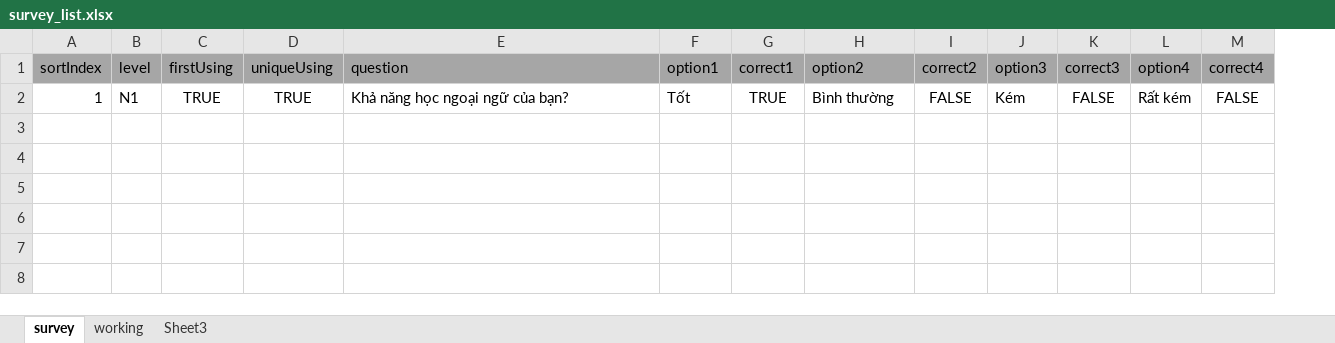
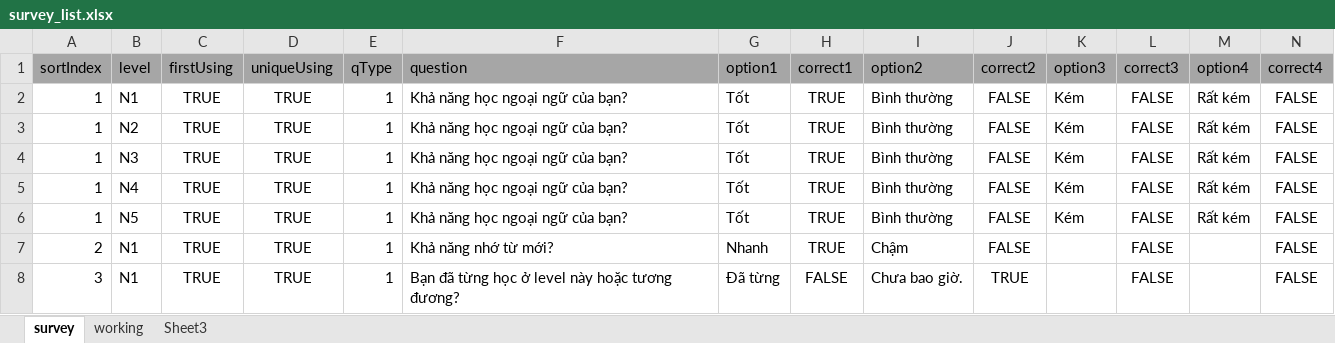
Before and after one commit to tugigroup/japtool, an Excel workbook: work/survey_list.xlsx, sheet survey, drawn as a sheet; values as stored, in another font and other column widths than the file's, no borders; the diff names each change by its address in the sheet, - before the commit and + after, or states it on an @@ line.

```diff
--- a/work/survey_list.xlsx (sheet survey)
+++ b/work/survey_list.xlsx (sheet survey)
+column E (qType), row 2: 1
+row 3: 1 | N2 | TRUE | TRUE | 1 | Khả năng học ngoại ngữ của bạn? | Tốt | TRUE | Bình thường | FALSE | Kém | FALSE | Rất kém | FALSE
+row 4: 1 | N3 | TRUE | TRUE | 1 | Khả năng học ngoại ngữ của bạn? | Tốt | TRUE | Bình thường | FALSE | Kém | FALSE | Rất kém | FALSE
+row 5: 1 | N4 | TRUE | TRUE | 1 | Khả năng học ngoại ngữ của bạn? | Tốt | TRUE | Bình thường | FALSE | Kém | FALSE | Rất kém | FALSE
+row 6: 1 | N5 | TRUE | TRUE | 1 | Khả năng học ngoại ngữ của bạn? | Tốt | TRUE | Bình thường | FALSE | Kém | FALSE | Rất kém | FALSE
+row 7: 2 | N1 | TRUE | TRUE | 1 | Khả năng nhớ từ mới? | Nhanh | TRUE | Chậm | FALSE |  | FALSE |  | FALSE
+row 8: 3 | N1 | TRUE | TRUE | 1 | Bạn đã từng học ở level này hoặc tương đương? | Đã từng | FALSE | Chưa bao giờ. | TRUE |  | FALSE |  | FALSE
```
Also changed, not shown: sheet working, formulas that keep their value, 2 other files.
